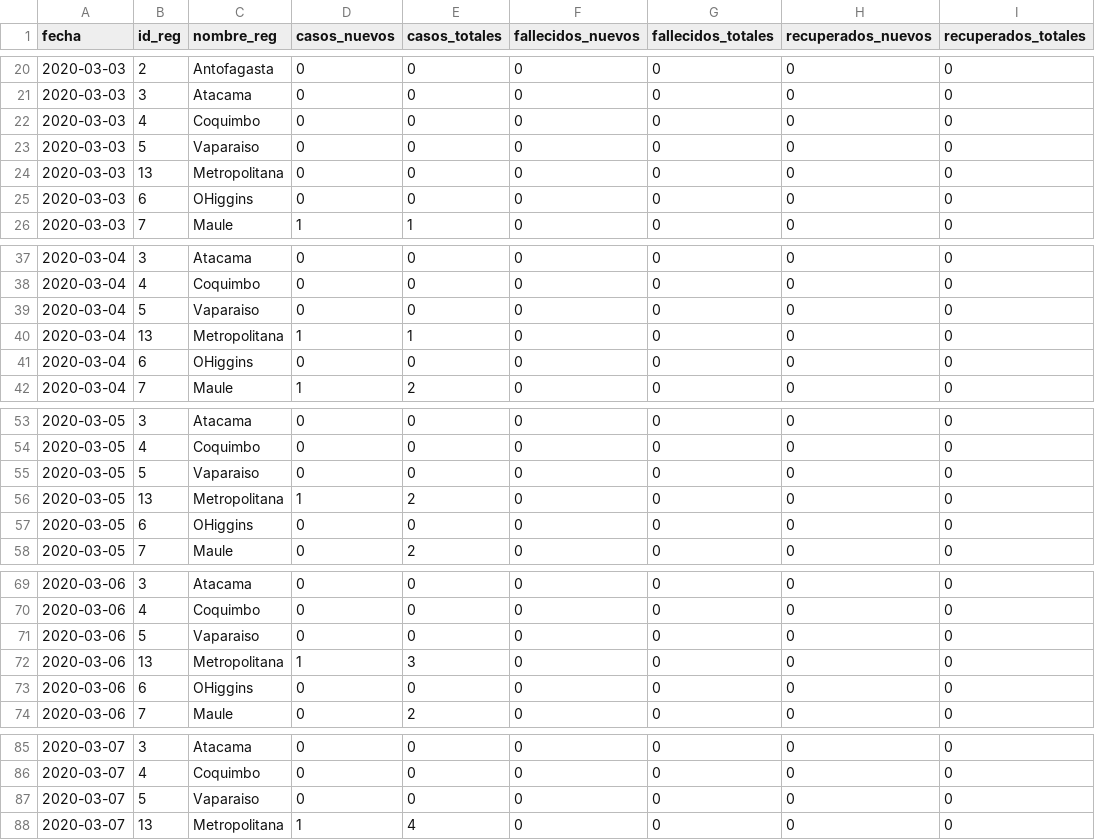
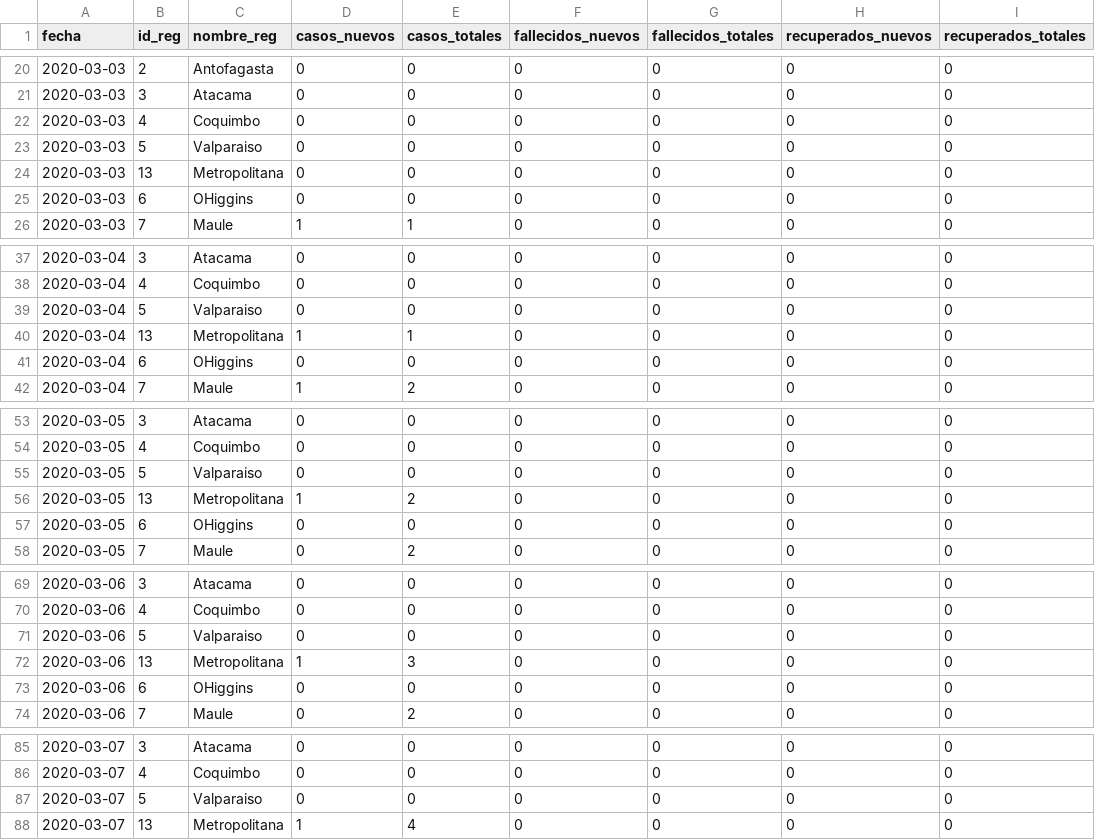
Before and after one commit to MapaCovid/COVID-19, a CSV file: Consolidado_COVID19_Chile_Regiones.CSV, drawn as a sheet; only a part is shown, gaps mark what is left out; the diff covers the shown part only.

```diff
--- a/Consolidado_COVID19_Chile_Regiones.CSV
+++ b/Consolidado_COVID19_Chile_Regiones.CSV
@@ -22,3 +22,3 @@ fecha,id_reg,nombre_reg,casos_nuevos,casos_totales,fallecidos_nuevos,fallecidos_
 2020-03-03,4,Coquimbo,0,0,0,0,0,0
-2020-03-03,5,Vaparaiso,0,0,0,0,0,0
+2020-03-03,5,Valparaiso,0,0,0,0,0,0
 2020-03-03,13,Metropolitana,0,0,0,0,0,0
@@ -38,3 +38,3 @@ fecha,id_reg,nombre_reg,casos_nuevos,casos_totales,fallecidos_nuevos,fallecidos_
 2020-03-04,4,Coquimbo,0,0,0,0,0,0
-2020-03-04,5,Vaparaiso,0,0,0,0,0,0
+2020-03-04,5,Valparaiso,0,0,0,0,0,0
 2020-03-04,13,Metropolitana,1,1,0,0,0,0
@@ -54,3 +54,3 @@ fecha,id_reg,nombre_reg,casos_nuevos,casos_totales,fallecidos_nuevos,fallecidos_
 2020-03-05,4,Coquimbo,0,0,0,0,0,0
-2020-03-05,5,Vaparaiso,0,0,0,0,0,0
+2020-03-05,5,Valparaiso,0,0,0,0,0,0
 2020-03-05,13,Metropolitana,1,2,0,0,0,0
@@ -70,3 +70,3 @@ fecha,id_reg,nombre_reg,casos_nuevos,casos_totales,fallecidos_nuevos,fallecidos_
 2020-03-06,4,Coquimbo,0,0,0,0,0,0
-2020-03-06,5,Vaparaiso,0,0,0,0,0,0
+2020-03-06,5,Valparaiso,0,0,0,0,0,0
 2020-03-06,13,Metropolitana,1,3,0,0,0,0
@@ -86,3 +86,3 @@ fecha,id_reg,nombre_reg,casos_nuevos,casos_totales,fallecidos_nuevos,fallecidos_
 2020-03-07,4,Coquimbo,0,0,0,0,0,0
-2020-03-07,5,Vaparaiso,0,0,0,0,0,0
+2020-03-07,5,Valparaiso,0,0,0,0,0,0
 2020-03-07,13,Metropolitana,1,4,0,0,0,0
```
Also changed, not shown: 26 edited cells elsewhere in this file, COVID19_Chile_Regiones-casos_nuevos.CSV, COVID19_Chile_Regiones-casos_totales.CSV, 4 other files.
